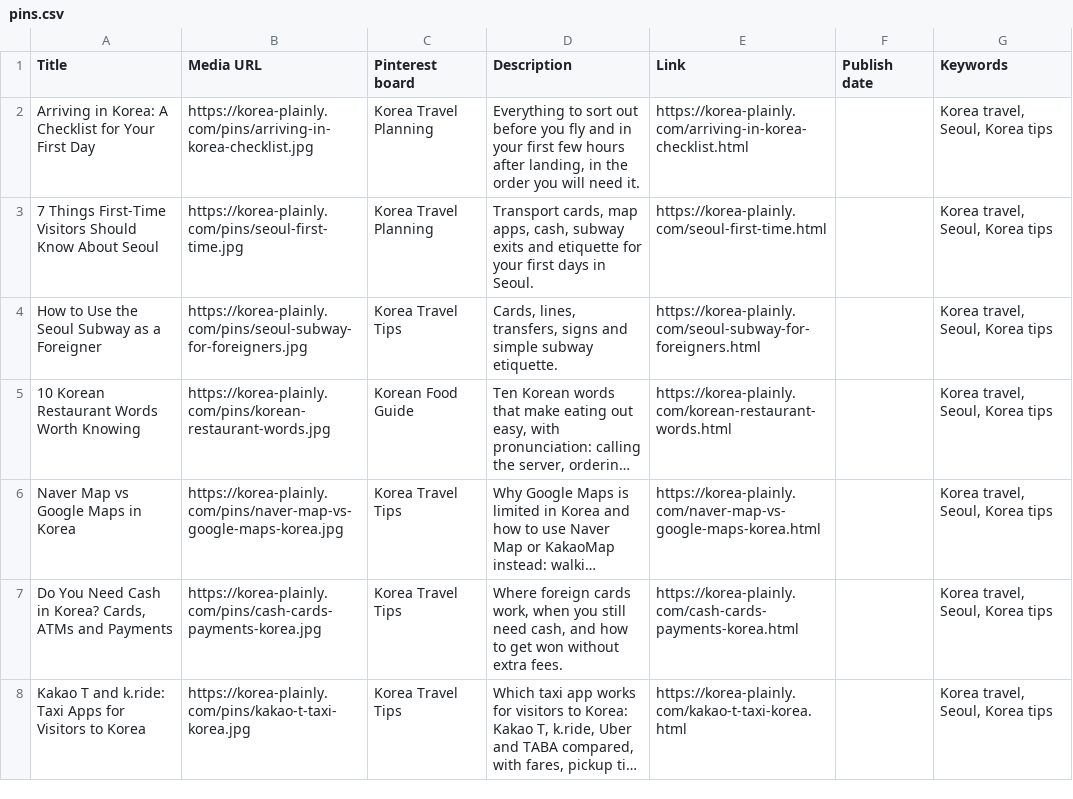
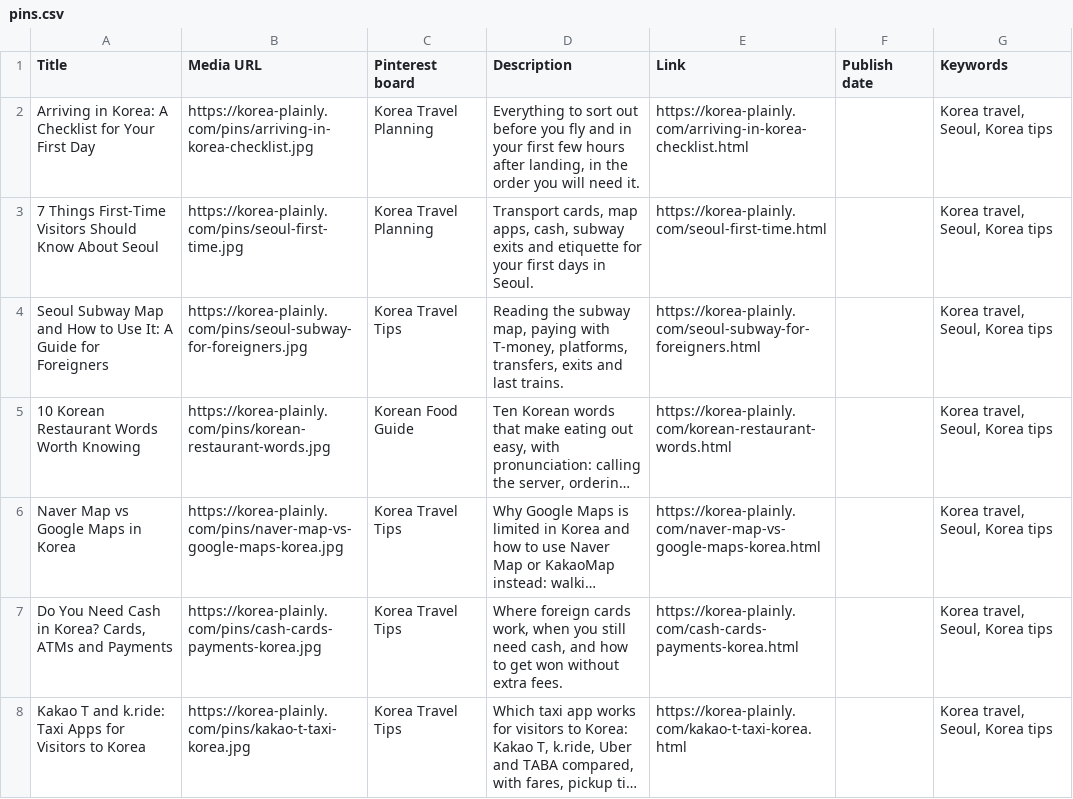
Before and after one commit to JungSuk-Kim/korea-plainly, a CSV file: pins/pins.csv, drawn as a sheet; only a part is shown; long unchanged cells end in …; the diff names each change by its address in the sheet, - before the commit and + after, or states it on an @@ line.

```diff
--- a/pins/pins.csv
+++ b/pins/pins.csv
-A4 (Title): How to Use the Seoul Subway as a Foreigner
+A4 (Title): Seoul Subway Map and How to Use It: A Guide for Foreigners
-D4 (Description): Cards, lines, transfers, signs and simple subway etiquette.
+D4 (Description): Reading the subway map, paying with T-money, platforms, transfers, exits and last trains.
```
Also changed, not shown: 12 other files.
